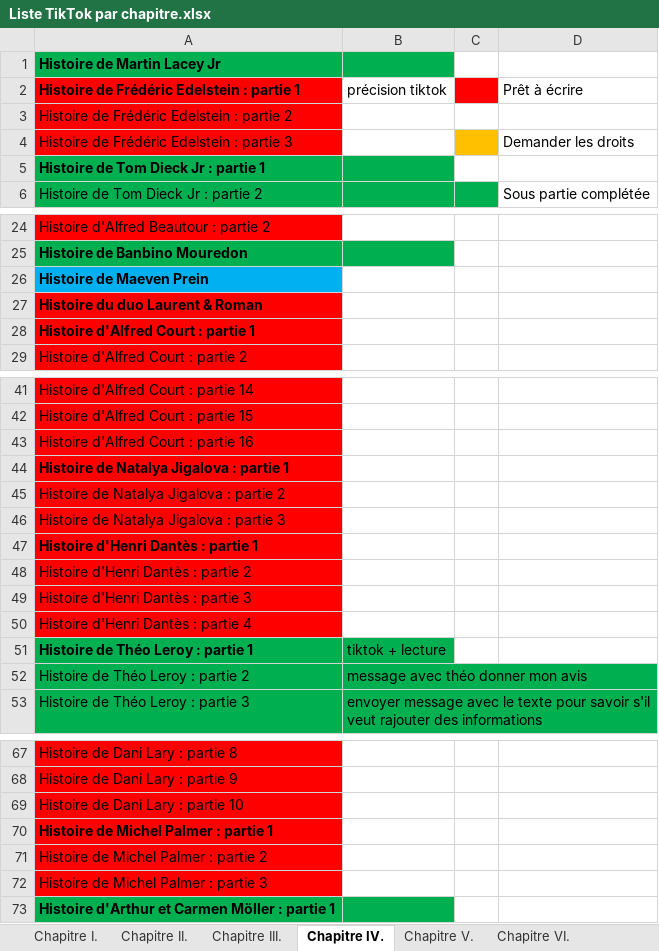
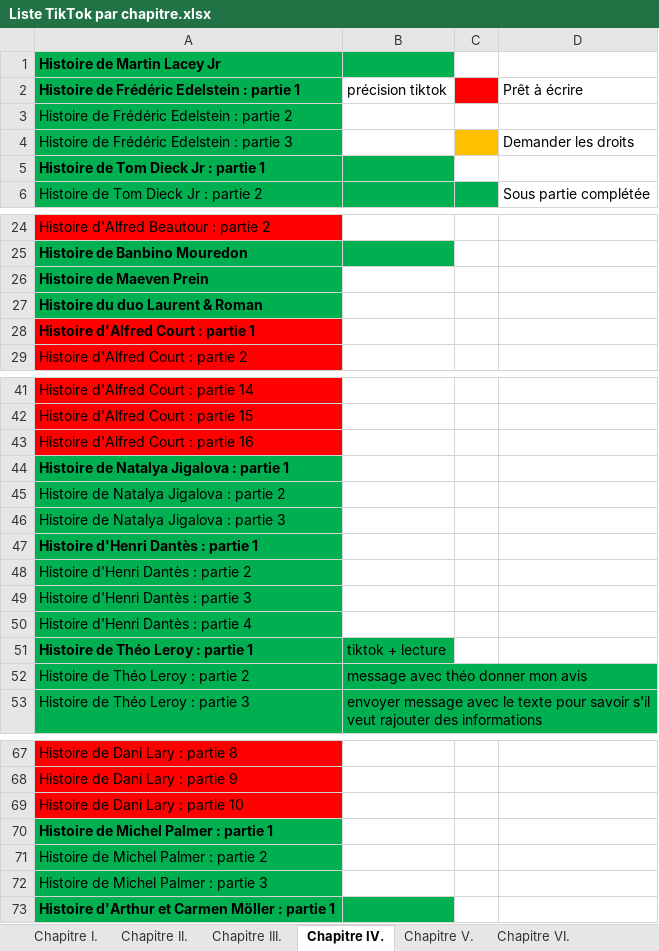
Before and after one commit to issakachaou/histoire_et_culture_du_cirque_traditionnel, an Excel workbook: Liste TikTok par chapitre.xlsx, sheet Chapitre IV., drawn as a sheet; only a part is shown, gaps mark what is left out; values as stored, in another font and other column widths than the file's, no borders; the diff names each change by its address in the sheet, - before the commit and + after, or states it on an @@ line.

```diff
--- a/Liste TikTok par chapitre.xlsx (sheet Chapitre IV.)
+++ b/Liste TikTok par chapitre.xlsx (sheet Chapitre IV.)
-A2:A4 fill: #FF0000
+A2:A4 fill: #00B050
-A26 fill: #00B0F0
+A26 fill: #00B050
-A27 fill: #FF0000
+A27 fill: #00B050
-A44:A50 fill: #FF0000
+A44:A50 fill: #00B050
-A70:A72 fill: #FF0000
+A70:A72 fill: #00B050
```
Also changed, not shown: 6 other files.
